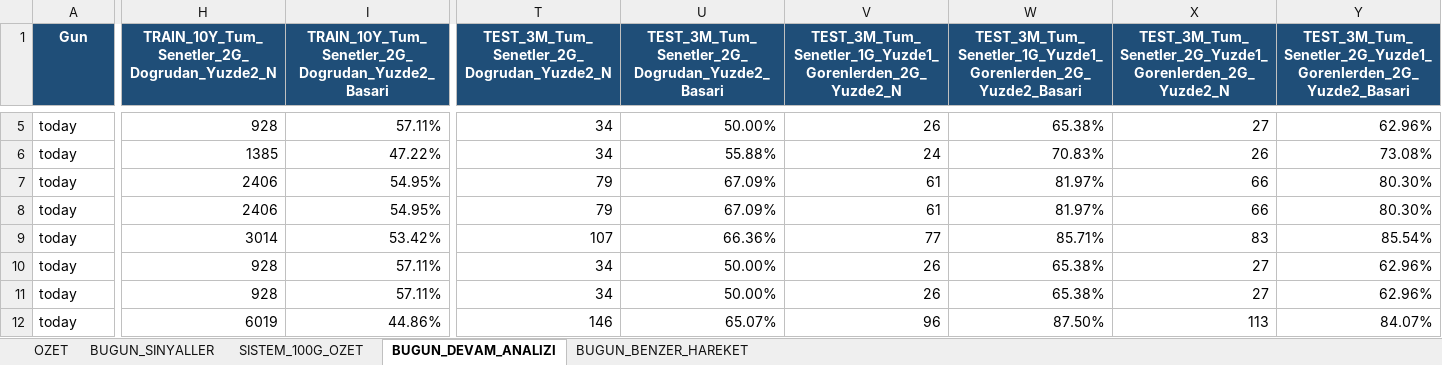
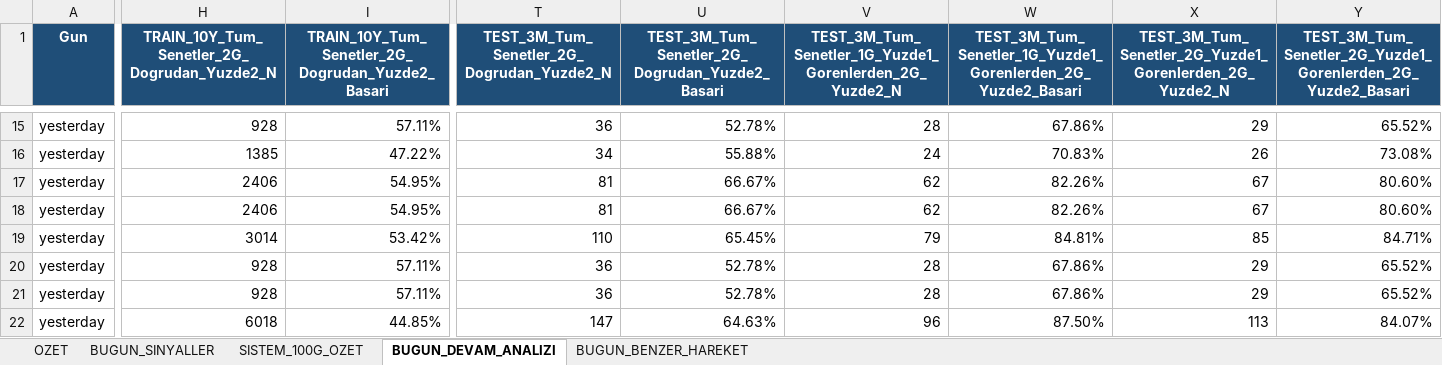
Before and after one commit to serkanche/portfoy, an Excel workbook: CNDL_tr.xlsx, sheet BUGUN_DEVAM_ANALIZI, drawn as a sheet; only a part is shown, gaps mark what is left out; values as stored, in another font and other column widths than the file's, no borders; addresses are those after the commit; the diff covers the shown part only; the diff names each change by its address in the sheet, - before the commit and + after, or states it on an @@ line.

```diff
--- a/CNDL_tr.xlsx (sheet BUGUN_DEVAM_ANALIZI)
+++ b/CNDL_tr.xlsx (sheet BUGUN_DEVAM_ANALIZI)
-A15:A22 (Gun): today
+A15:A22 (Gun): yesterday
-T15: 34
+T15: 36
-U15: 50.00%
+U15: 52.78%
-V15: 26
+V15: 28
-W15: 65.38%
+W15: 67.86%
-X15: 27
+X15: 29
-Y15: 62.96%
+Y15: 65.52%
-T17:T18: 79
+T17:T18: 81
-U17:U18: 67.09%
+U17:U18: 66.67%
-V17:V18: 61
+V17:V18: 62
-W17:W18: 81.97%
+W17:W18: 82.26%
-X17:X18: 66
+X17:X18: 67
-Y17:Y18: 80.30%
+Y17:Y18: 80.60%
-T19: 107
+T19: 110
-U19: 66.36%
+U19: 65.45%
-V19: 77
+V19: 79
-W19: 85.71%
+W19: 84.81%
-X19: 83
+X19: 85
-Y19: 85.54%
+Y19: 84.71%
-T20:T21: 34
+T20:T21: 36
-U20:U21: 50.00%
+U20:U21: 52.78%
-V20:V21: 26
+V20:V21: 28
-W20:W21: 65.38%
+W20:W21: 67.86%
-X20:X21: 27
+X20:X21: 29
-Y20:Y21: 62.96%
+Y20:Y21: 65.52%
-H22: 6019
+H22: 6018
-I22: 44.86%
+I22: 44.85%
-T22: 146
+T22: 147
-U22: 65.07%
+U22: 64.63%
```
Also changed, not shown: 10 added rows, 22 removed rows and 76 edited cells elsewhere in this sheet, sheet BUGUN_BENZER_HAREKET, sheet BUGUN_SINYALLER, sheet SISTEM_100G_OZET, sheet OZET.
